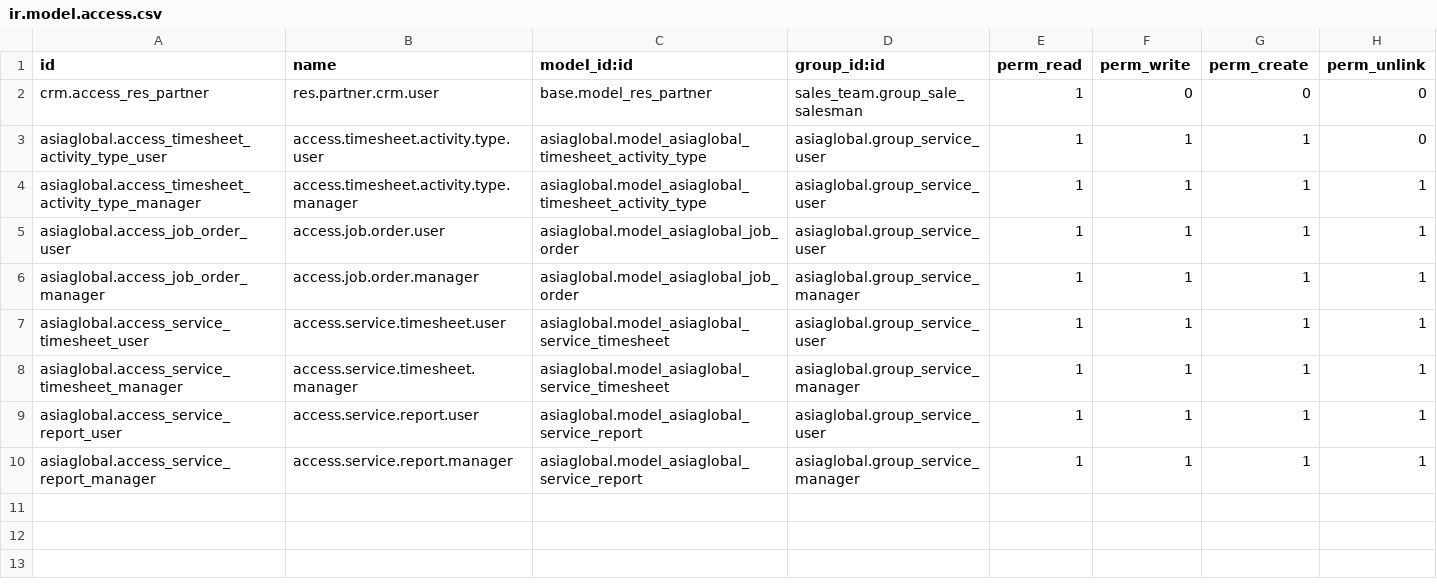
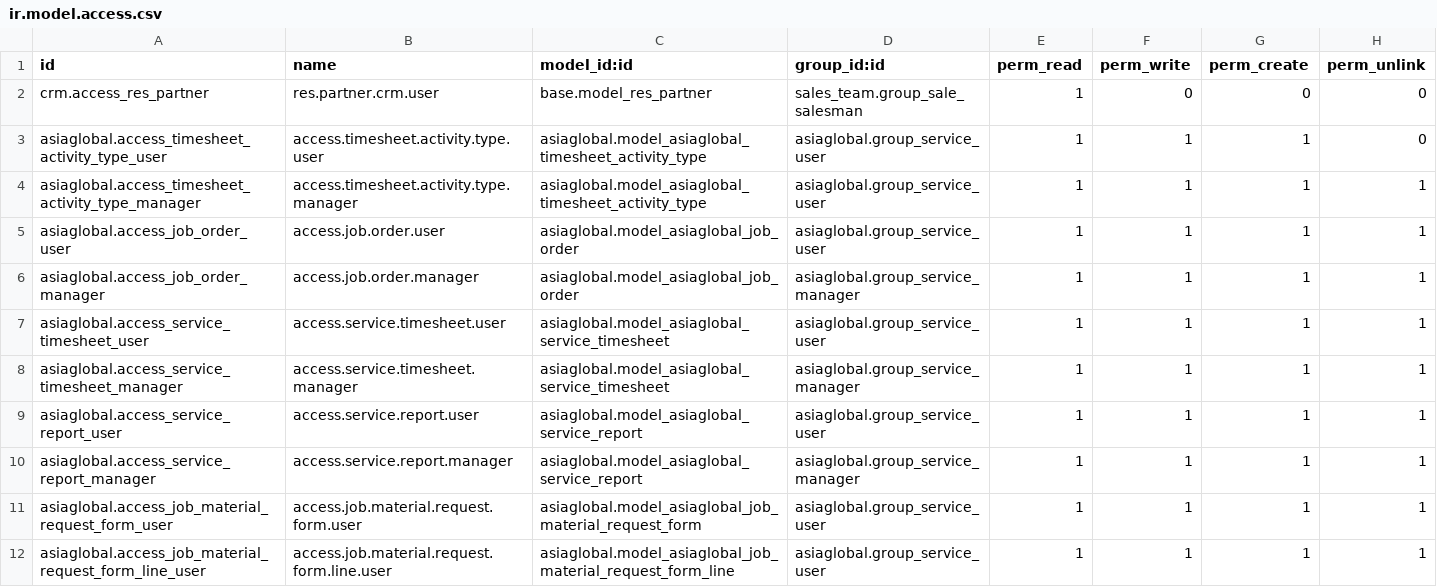
Before and after one commit to ibassoftware/asiaglobal, a CSV file: security/ir.model.access.csv, drawn as a sheet.

Commit message:
Job / Material Request Form

```diff
--- a/security/ir.model.access.csv
+++ b/security/ir.model.access.csv
@@ -10 +10,3 @@ asiaglobal.access_service_report_user,access.service.report.user,asiaglobal.mode
 asiaglobal.access_service_report_manager,access.service.report.manager,asiaglobal.model_asiaglobal_service_report,asiaglobal.group_service_manager,1,1,1,1
+asiaglobal.access_job_material_request_form_user,access.job.material.request.form.user,asiaglobal.model_asiaglobal_job_material_request_form,asiaglobal.group_service_user,1,1,1,1
+asiaglobal.access_job_material_request_form_line_user,access.job.material.request.form.line.user,asiaglobal.model_asiaglobal_job_material_request_form_line,asiaglobal.group_service_user,1,1,1,1
```
Also changed, not shown: 16 other files.
